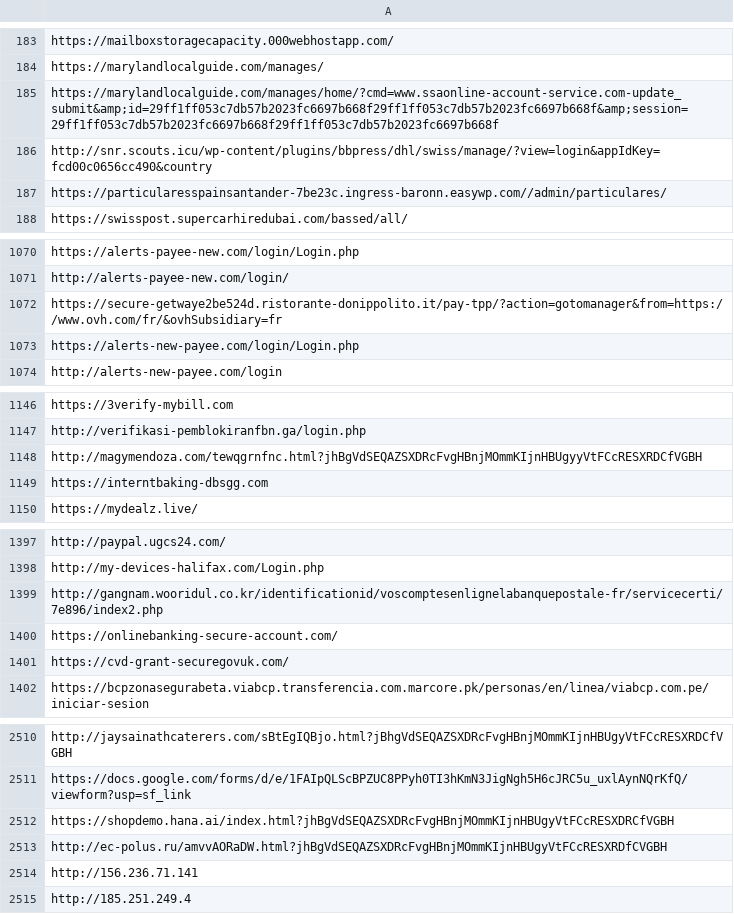
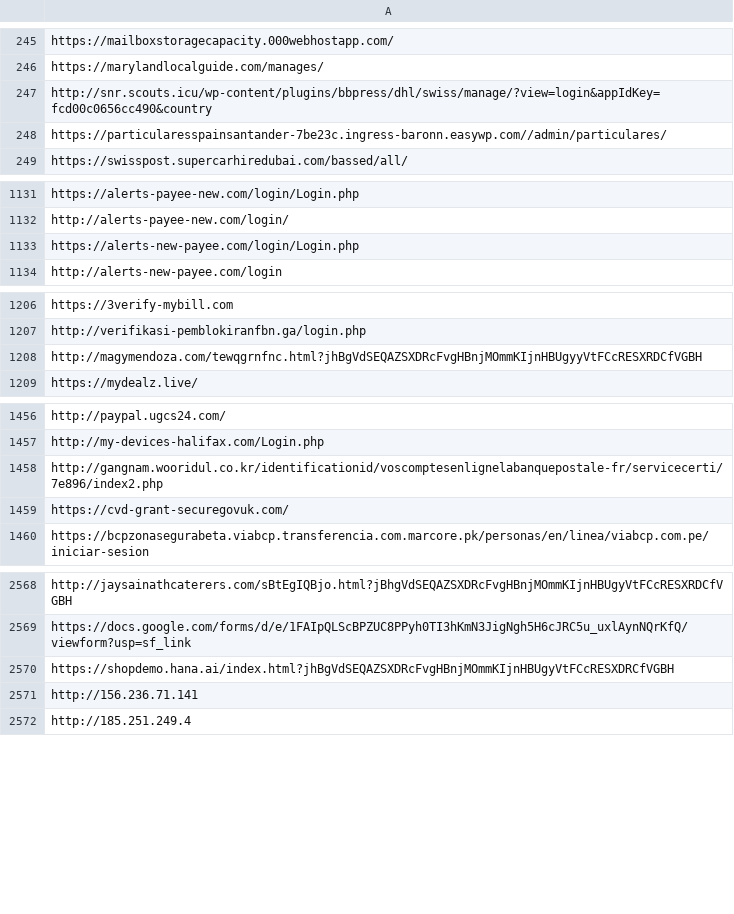
Before and after one commit to KostyaRyabov/phishDetect, a CSV file: data/urls/phish/14-01-2021.csv (was datasets/phish/14-01-2021.csv), drawn as a sheet; only a part is shown, gaps mark what is left out; the diff covers the shown part only.

```diff
--- a/datasets/phish/14-01-2021.csv
+++ b/data/urls/phish/14-01-2021.csv
@@ -184,3 +246,2 @@ https://mailboxstoragecapacity.000webhostapp.com/
 https://marylandlocalguide.com/manages/
-https://marylandlocalguide.com/manages/home/?cmd=www.ssaonline-account-service.com-update_submit&amp;id=29ff1ff053c7db57b2023fc6697b668f29ff1ff053c7db57b2023fc6697b668f&amp;session=29ff1ff053c7db57b2023fc6697b668f29ff1ff053c7db57b2023fc6697b668f
 http://snr.scouts.icu/wp-content/plugins/bbpress/dhl/swiss/manage/?view=login&appIdKey=fcd00c0656cc490&country
@@ -1071,3 +1132,2 @@ https://alerts-payee-new.com/login/Login.php
 http://alerts-payee-new.com/login/
-https://secure-getwaye2be524d.ristorante-donippolito.it/pay-tpp/?action=gotomanager&from=https://www.ovh.com/fr/&ovhSubsidiary=fr
 https://alerts-new-payee.com/login/Login.php
@@ -1148,3 +1208,2 @@ http://verifikasi-pemblokiranfbn.ga/login.php
 http://magymendoza.com/tewqgrnfnc.html?jhBgVdSEQAZSXDRcFvgHBnjMOmmKIjnHBUgyyVtFCcRESXRDCfVGBH
-https://interntbaking-dbsgg.com
 https://mydealz.live/
@@ -1399,3 +1458,2 @@ http://my-devices-halifax.com/Login.php
 http://gangnam.wooridul.co.kr/identificationid/voscomptesenlignelabanquepostale-fr/servicecerti/7e896/index2.php
-https://onlinebanking-secure-account.com/
 https://cvd-grant-securegovuk.com/
@@ -2512,3 +2570,2 @@ https://docs.google.com/forms/d/e/1FAIpQLScBPZUC8PPyh0TI3hKmN3JigNgh5H6cJRC5u_ux
 https://shopdemo.hana.ai/index.html?jhBgVdSEQAZSXDRcFvgHBnjMOmmKIjnHBUgyVtFCcRESXDRCfVGBH
-http://ec-polus.ru/amvvAORaDW.html?jhBgVdSEQAZSXDRcFvgHBnjMOmmKIjnHBUgyVtFCcRESXRDfCVGBH
 http://156.236.71.141
```
Also changed, not shown: 62 added rows and 1 removed row elsewhere in this file, 6 other files.
